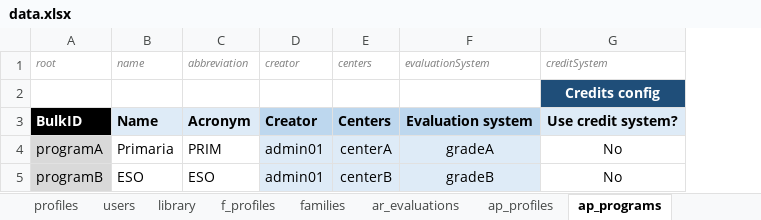
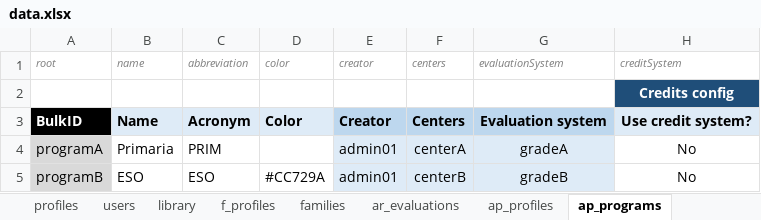
Before and after one commit to leemonade/leemons, an Excel workbook: packages/leemons-plugin-mvp-template/src/bulk/data.xlsx, sheet ap_programs, drawn as a sheet; only a part is shown; values as stored, in another font and other column widths than the file's, no borders; the diff names each change by its address in the sheet, - before the commit and + after, or states it on an @@ line.

Commit message:
ADDED: Program color in bulk loading

```diff
--- a/packages/leemons-plugin-mvp-template/src/bulk/data.xlsx (sheet ap_programs)
+++ b/packages/leemons-plugin-mvp-template/src/bulk/data.xlsx (sheet ap_programs)
+column D (color), rows 3-5: Color |  | #CC729A
```
Also changed, not shown: 1 other file.
